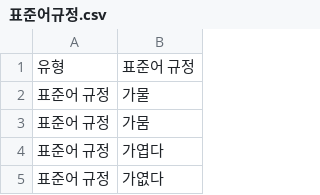
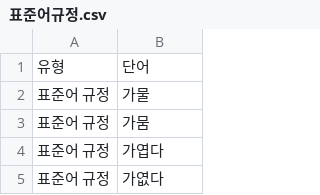
Before and after one commit to peisha/my-rag-chatbot-for-midterm-exam, a CSV file: data/표준어규정.csv, drawn as a sheet; only a part is shown.

Commit message:
Update 표준어규정.csv

```diff
--- a/data/표준어규정.csv
+++ b/data/표준어규정.csv
@@ -1,2 +1,2 @@
-유형,표준어 규정
+유형,단어
 표준어 규정,가물
```
